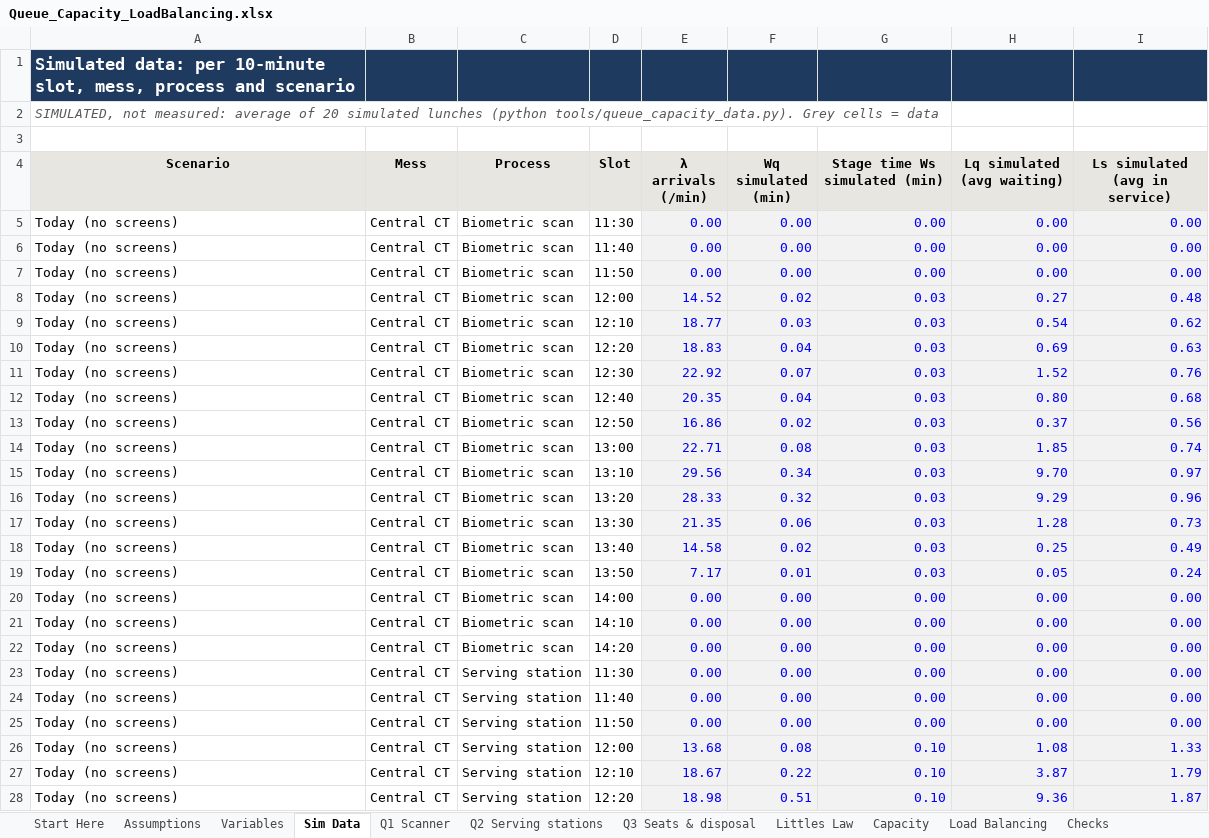
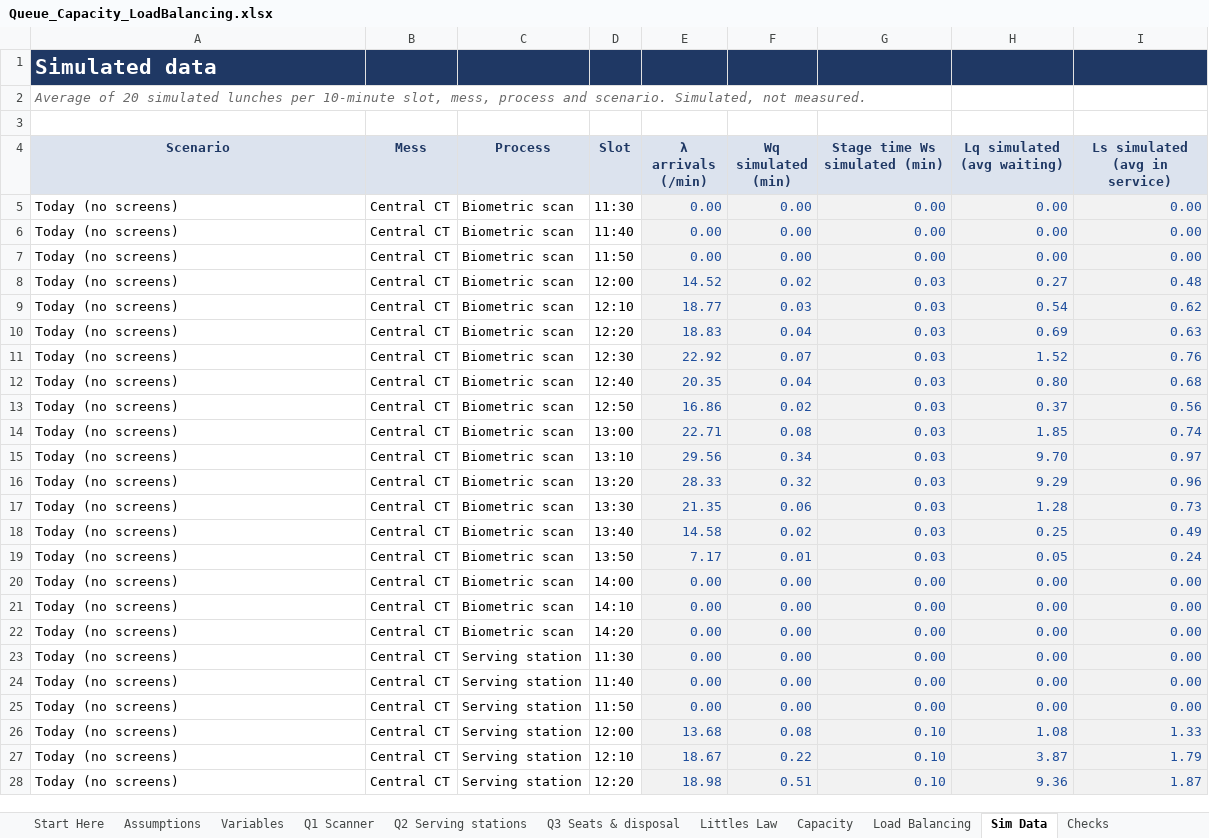
Before and after one commit to mrnotamazing/SmartScan_Mess, an Excel workbook: docs/Queue_Capacity_LoadBalancing.xlsx, sheet Sim Data, drawn as a sheet; only a part is shown; values as stored, in another font and other column widths than the file's, no borders; charts and pictures not drawn; the diff covers the shown part only; the diff names each change by its address in the sheet, - before the commit and + after, or states it on an @@ line.

```diff
--- a/docs/Queue_Capacity_LoadBalancing.xlsx (sheet Sim Data)
+++ b/docs/Queue_Capacity_LoadBalancing.xlsx (sheet Sim Data)
@@ sheet tab order changed: Start Here | Assumptions | Variables | Q1 Scanner | Q2 Serving stations | Q3 Seats & disposal | Littles Law | Capacity | Load Balancing | Sim Data | Checks @@
-A1 (Scenario): Simulated data: per 10-minute slot, mess, process and scenario
+A1 (Scenario): Simulated data
@@ A1 text size: larger @@
-A2 (Scenario): SIMULATED, not measured: average of 20 simulated lunches (python tools/queue_capacity_data.py). Grey cells = data
+A2 (Scenario): Average of 20 simulated lunches per 10-minute slot, mess, process and scenario. Simulated, not measured.
-A4:I4 text colour: black
+A4:I4 text colour: #1F3864
-E5:I28 text colour: #0000FF
+E5:I28 text colour: #1F4E9C
```
Also changed, not shown: cell formats elsewhere in this sheet, sheet Q2 Serving stations, sheet Q1 Scanner, sheet Q3 Seats & disposal, sheet Littles Law, sheet Variables, sheet Start Here, 4 more sheets, formulas that keep their value, charts or pictures, 1 other file.
